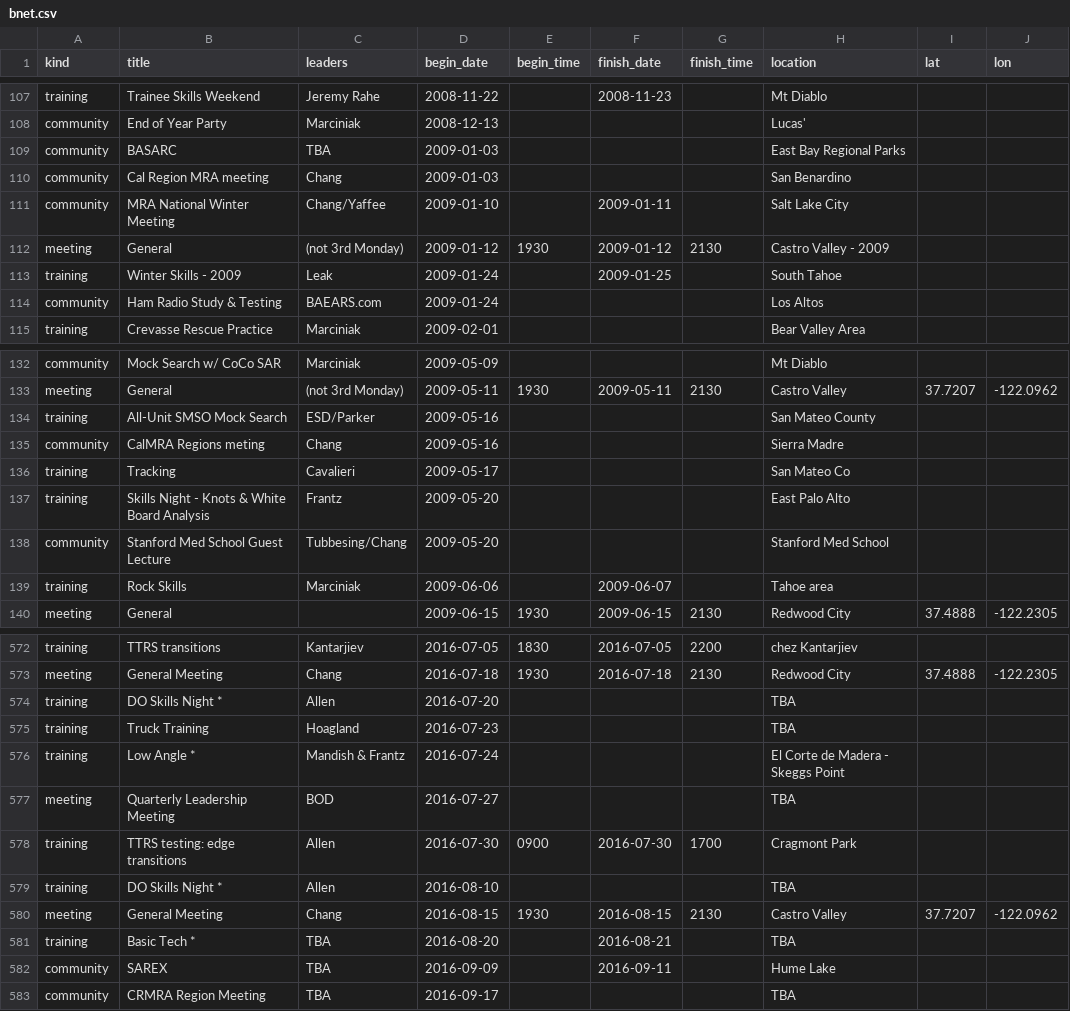
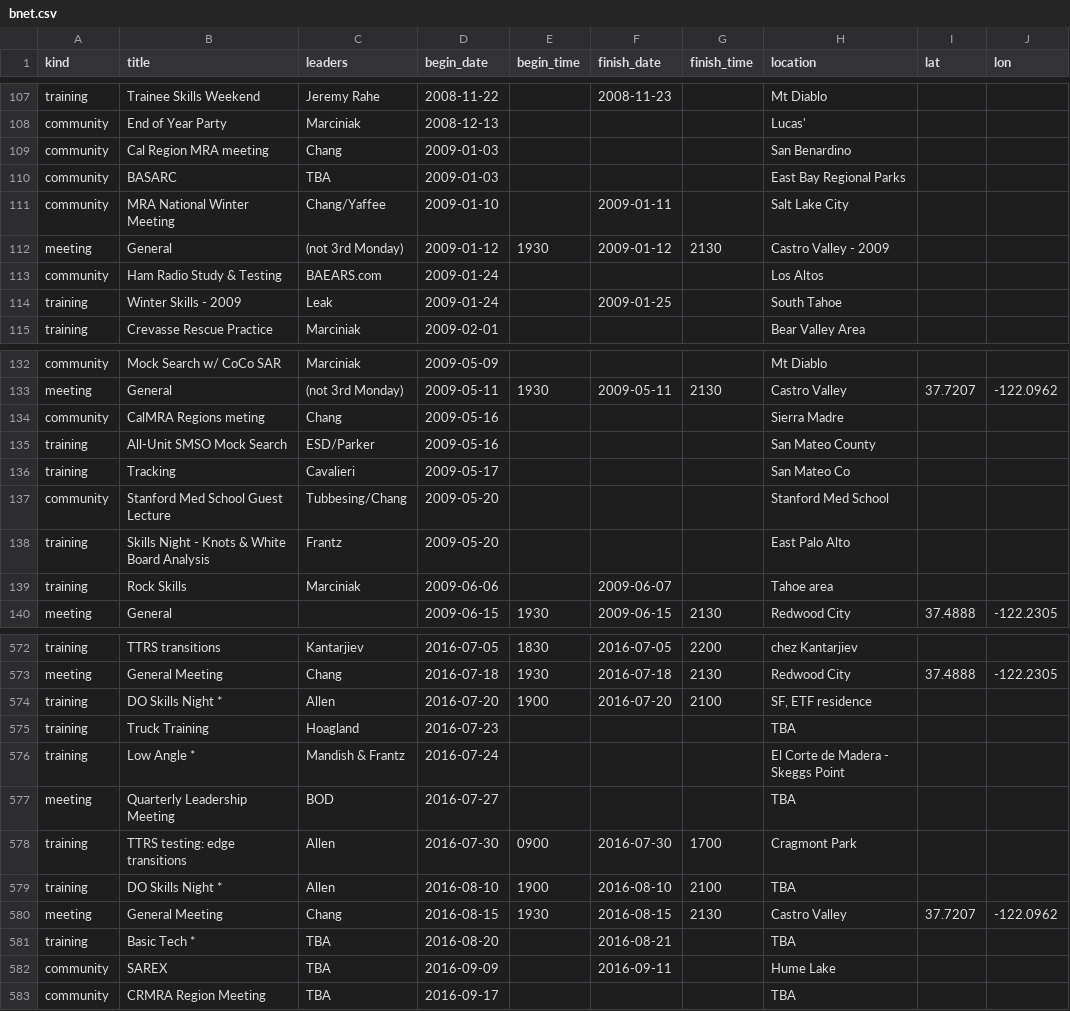
Before and after one commit to kantarjiev/BAMRU-Org, a CSV file: cal_data/bnet.csv, drawn as a sheet; only a part is shown, gaps mark what is left out; the diff covers the shown part only; the diff names each change by its address in the sheet, - before the commit and + after, or states it on an @@ line.

Commit message:
Update calendar data @ 16-07-10 22:30

```diff
--- a/cal_data/bnet.csv
+++ b/cal_data/bnet.csv
@@ row 110 moved to row 109: community @@
@@ row 114 moved to row 113: community @@
@@ row 135 moved to row 134: community @@
@@ row 138 moved to row 137: community @@
-E574 (begin_time): (empty)
+E574 (begin_time): 1900
-F574 (finish_date): (empty)
+F574 (finish_date): 2016-07-20
-G574 (finish_time): (empty)
+G574 (finish_time): 2100
-H574 (location): TBA
+H574 (location): SF, ETF residence
-E579 (begin_time): (empty)
+E579 (begin_time): 1900
-F579 (finish_date): (empty)
+F579 (finish_date): 2016-08-10
-G579 (finish_time): (empty)
+G579 (finish_time): 2100
```
Also changed, not shown: 11 moved rows elsewhere in this file, 1 other file.
